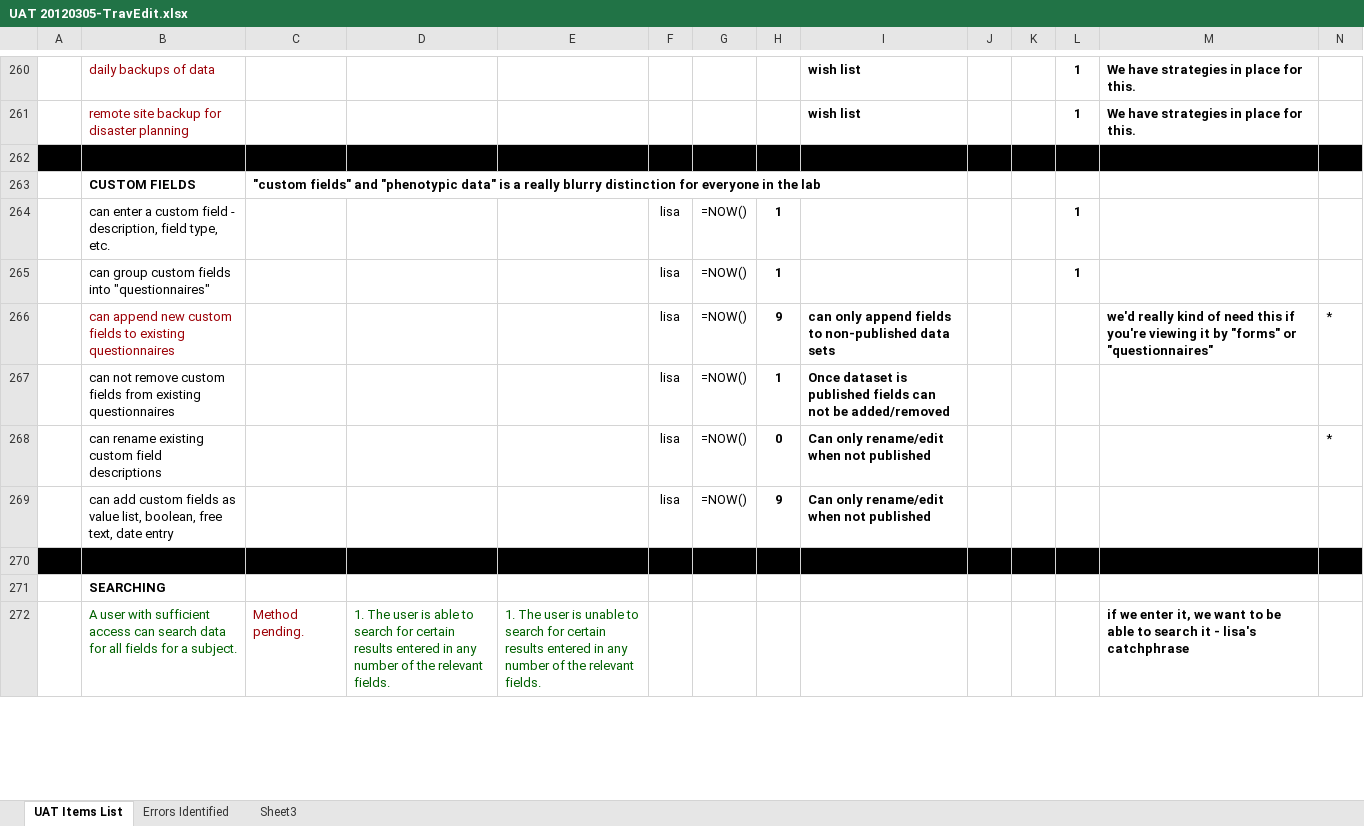
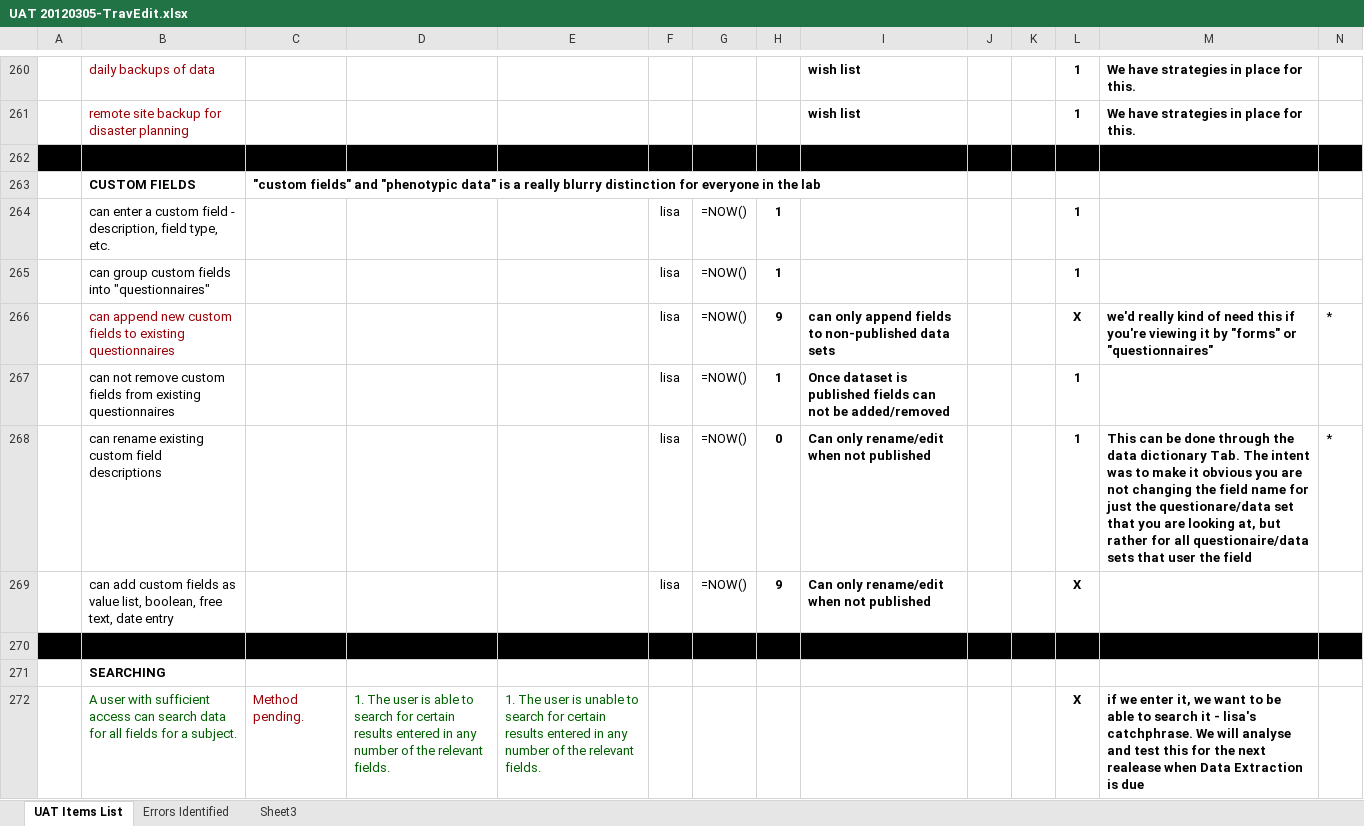
Before and after one commit to tranaweera/ark-informatics, an Excel workbook: ARK/trunk/usefulTools/UAT 20120305-TravEdit.xlsx, sheet UAT Items List, drawn as a sheet; only a part is shown, gaps mark what is left out; values as stored, in another font and other column widths than the file's, no borders; formulas without a stored value are shown as written; conditional formats not drawn; the diff covers the shown part only; the diff names each change by its address in the sheet, - before the commit and + after, or states it on an @@ line.

Commit message:
new version of uat docs - almost complete

```diff
--- a/ARK/trunk/usefulTools/UAT 20120305-TravEdit.xlsx (sheet UAT Items List)
+++ b/ARK/trunk/usefulTools/UAT 20120305-TravEdit.xlsx (sheet UAT Items List)
-L266: (empty)
+L266: X
-L267:L268: (empty)
+L267:L268: 1
-M268: (empty)
+M268: This can be done through the data dictionary Tab. The intent was to make it obvious you are not changing the field name for just the questionare/data set that you are looking at, but rather for all questionaire/data sets that user the field
-L269: (empty)
+L269: X
-L272: (empty)
+L272: X
-M272: …- lisa's catchphrase
+M272: …- lisa's catchphrase. We will analyse and test this for the next realease when Data Extraction is due
```
Also changed, not shown: 46 edited cells elsewhere in this sheet.
